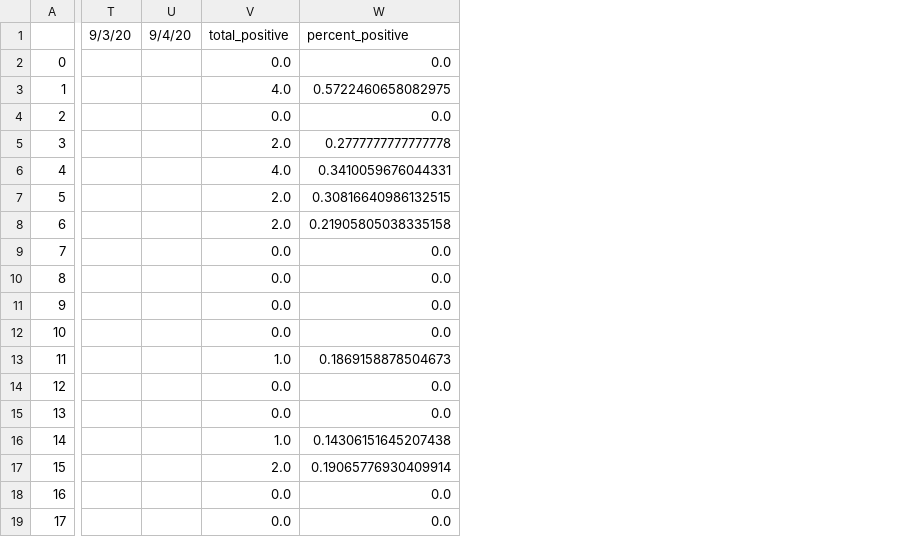
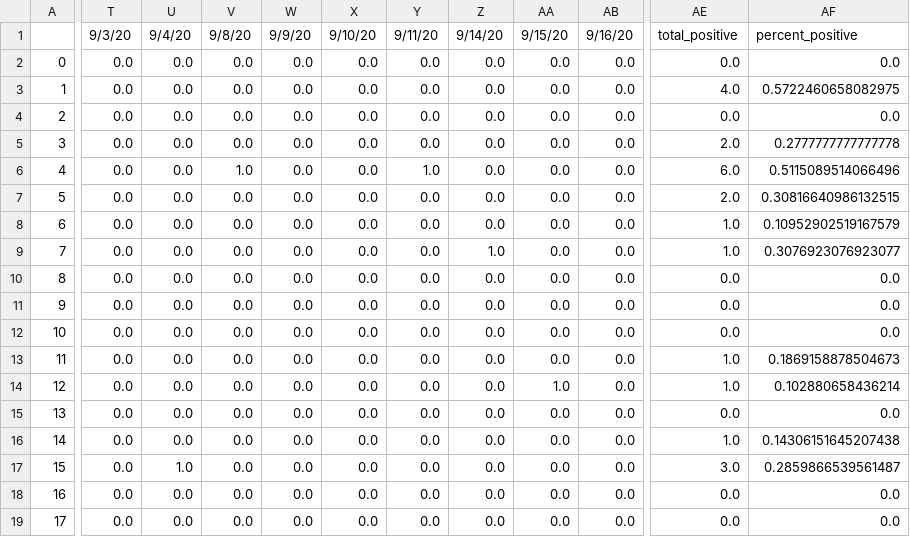
Before and after one commit to e-kirkland/forsythk12covid, a CSV file: forsythk12_covid_data.csv, drawn as a sheet; only a part is shown, gaps mark what is left out; removed rows and columns are numbered as before the commit, all else as after; the diff covers the shown part only; the diff names each change by its address in the sheet, - before the commit and + after, or states it on an @@ line.

Commit message:
new CSV Update

```diff
--- a/forsythk12_covid_data.csv
+++ b/forsythk12_covid_data.csv
-column T, row 1: 9/3/20
-column U, row 1: 9/4/20
+column T, rows 1-19: 9/3/20 | 0.0 | 0.0 | 0.0 | 0.0 | 0.0 | 0.0 | 0.0 | 0.0 | 0.0 | 0.0 | 0.0 | 0.0 | 0.0 | 0.0 | 0.0 | 0.0 | 0.0 | 0.0
+column U, rows 1-19: 9/4/20 | 0.0 | 0.0 | 0.0 | 0.0 | 0.0 | 0.0 | 0.0 | 0.0 | 0.0 | 0.0 | 0.0 | 0.0 | 0.0 | 0.0 | 0.0 | 1.0 | 0.0 | 0.0
+column V, rows 1-19: 9/8/20 | 0.0 | 0.0 | 0.0 | 0.0 | 1.0 | 0.0 | 0.0 | 0.0 | 0.0 | 0.0 | 0.0 | 0.0 | 0.0 | 0.0 | 0.0 | 0.0 | 0.0 | 0.0
+column W, rows 1-19: 9/9/20 | 0.0 | 0.0 | 0.0 | 0.0 | 0.0 | 0.0 | 0.0 | 0.0 | 0.0 | 0.0 | 0.0 | 0.0 | 0.0 | 0.0 | 0.0 | 0.0 | 0.0 | 0.0
+column X, rows 1-19: 9/10/20 | 0.0 | 0.0 | 0.0 | 0.0 | 0.0 | 0.0 | 0.0 | 0.0 | 0.0 | 0.0 | 0.0 | 0.0 | 0.0 | 0.0 | 0.0 | 0.0 | 0.0 | 0.0
+column Y, rows 1-19: 9/11/20 | 0.0 | 0.0 | 0.0 | 0.0 | 1.0 | 0.0 | 0.0 | 0.0 | 0.0 | 0.0 | 0.0 | 0.0 | 0.0 | 0.0 | 0.0 | 0.0 | 0.0 | 0.0
+column Z, rows 1-19: 9/14/20 | 0.0 | 0.0 | 0.0 | 0.0 | 0.0 | 0.0 | 0.0 | 1.0 | 0.0 | 0.0 | 0.0 | 0.0 | 0.0 | 0.0 | 0.0 | 0.0 | 0.0 | 0.0
+column AA, rows 1-19: 9/15/20 | 0.0 | 0.0 | 0.0 | 0.0 | 0.0 | 0.0 | 0.0 | 0.0 | 0.0 | 0.0 | 0.0 | 0.0 | 1.0 | 0.0 | 0.0 | 0.0 | 0.0 | 0.0
+column AB, rows 1-19: 9/16/20 | 0.0 | 0.0 | 0.0 | 0.0 | 0.0 | 0.0 | 0.0 | 0.0 | 0.0 | 0.0 | 0.0 | 0.0 | 0.0 | 0.0 | 0.0 | 0.0 | 0.0 | 0.0
-AE6: 4.0
+AE6: 6.0
-AF6: 0.3410059676044331
+AF6: 0.5115089514066496
-AE8: 2.0
+AE8: 1.0
-AF8: 0.21905805038335158
+AF8: 0.10952902519167579
-AE9: 0.0
+AE9: 1.0
-AF9: 0.0
+AF9: 0.3076923076923077
-AE14: 0.0
+AE14: 1.0
-AF14: 0.0
+AF14: 0.102880658436214
-AE17: 2.0
+AE17: 3.0
-AF17: 0.19065776930409914
+AF17: 0.2859866539561487
```
Also changed, not shown: 2 added columns and 30 edited cells elsewhere in this file.
